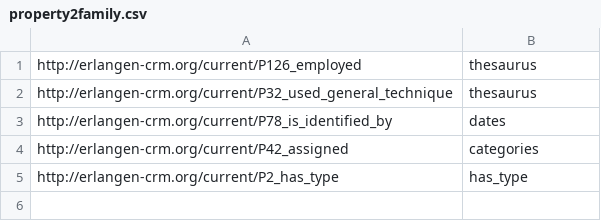
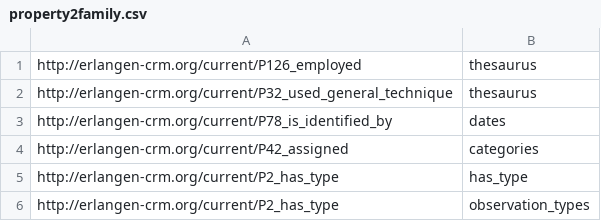
Before and after one commit to silknow/converter, a CSV file: src/main/resources/property2family.csv, drawn as a sheet.

Commit message:
Several fixes for new Visual Item class and new Observation Types vocabulary

```diff
--- a/src/main/resources/property2family.csv
+++ b/src/main/resources/property2family.csv
@@ -5 +5,2 @@ http://erlangen-crm.org/current/P42_assigned,categories
 http://erlangen-crm.org/current/P2_has_type,has_type
+http://erlangen-crm.org/current/P2_has_type,observation_types
```
Also changed, not shown: 4 other files.
